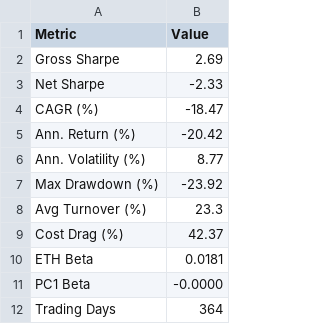
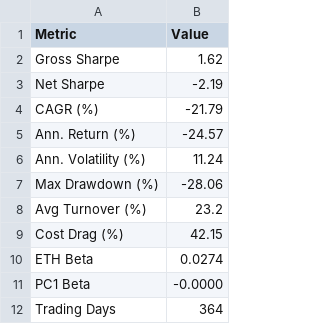
Before and after one commit to Aroesler1/Crypto-Stat-Arb, a CSV file: stat_arb/reporting/phase1/phase1_summary.csv, drawn as a sheet.

```diff
--- a/stat_arb/reporting/phase1/phase1_summary.csv
+++ b/stat_arb/reporting/phase1/phase1_summary.csv
@@ -1,11 +1,11 @@
 Metric,Value
-Gross Sharpe,2.69
-Net Sharpe,-2.33
-CAGR (%),-18.47
-Ann. Return (%),-20.42
-Ann. Volatility (%),8.77
-Max Drawdown (%),-23.92
-Avg Turnover (%),23.3
-Cost Drag (%),42.37
-ETH Beta,0.0181
+Gross Sharpe,1.62
+Net Sharpe,-2.19
+CAGR (%),-21.79
+Ann. Return (%),-24.57
+Ann. Volatility (%),11.24
+Max Drawdown (%),-28.06
+Avg Turnover (%),23.2
+Cost Drag (%),42.15
+ETH Beta,0.0274
 PC1 Beta,-0.0000
```
Also changed, not shown: stat_arb/reporting/phase1/universe_mask.csv, 25 other files.
